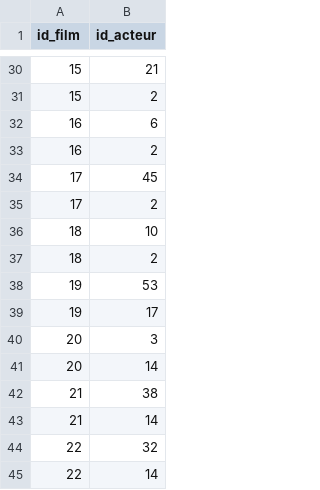
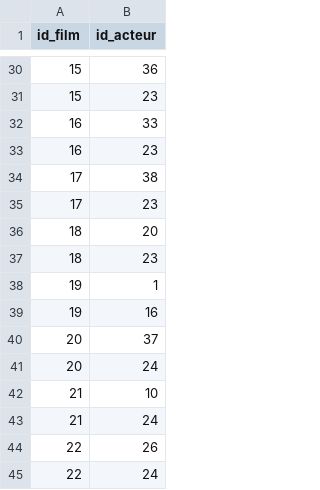
Before and after one commit to MBruliard/dodocine, a CSV file: python/save_database/save_distribution.csv, drawn as a sheet; only a part is shown, gaps mark what is left out; the diff covers the shown part only.

```diff
--- a/python/save_database/save_distribution.csv
+++ b/python/save_database/save_distribution.csv
@@ -30,16 +30,16 @@ id_film;id_acteur
-15;21
-15;2
-16;6
-16;2
-17;45
-17;2
-18;10
-18;2
-19;53
-19;17
-20;3
-20;14
-21;38
-21;14
-22;32
-22;14
+15;36
+15;23
+16;33
+16;23
+17;38
+17;23
+18;20
+18;23
+19;1
+19;16
+20;37
+20;24
+21;10
+21;24
+22;26
+22;24
```
Also changed, not shown: 1 added row, 1 removed row and 25 edited cells elsewhere in this file, python/save_database/save_films.csv, python/save_database/save_individus.csv, 5 other files.
